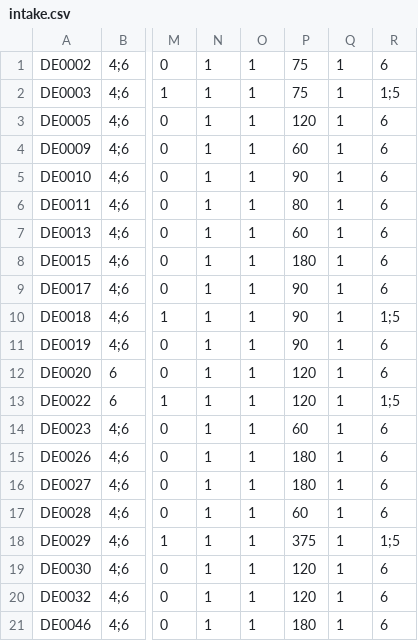
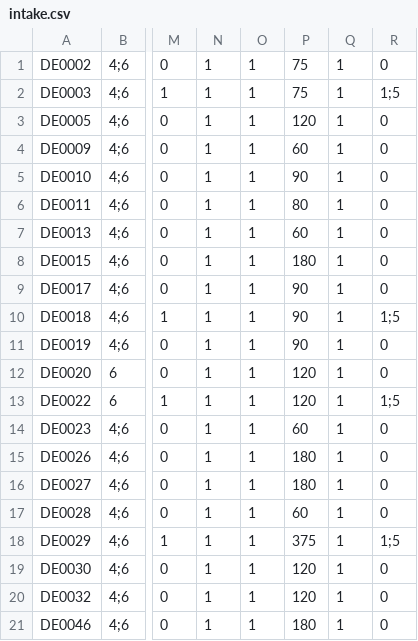
Before and after one commit to mortona42/IMPACT-Survey, a CSV file: files/migrate/intake.csv, drawn as a sheet; only a part is shown, gaps mark what is left out; the diff names each change by its address in the sheet, - before the commit and + after, or states it on an @@ line.

```diff
--- a/files/migrate/intake.csv
+++ b/files/migrate/intake.csv
-R1: 6
+R1: 0
-R3:R9: 6
+R3:R9: 0
-R11:R12: 6
+R11:R12: 0
-R14:R17: 6
+R14:R17: 0
-R19:R21: 6
+R19:R21: 0
```
Also changed, not shown: files/migrate/fielding.csv, files/migrate/imls.csv, 3 other files.
